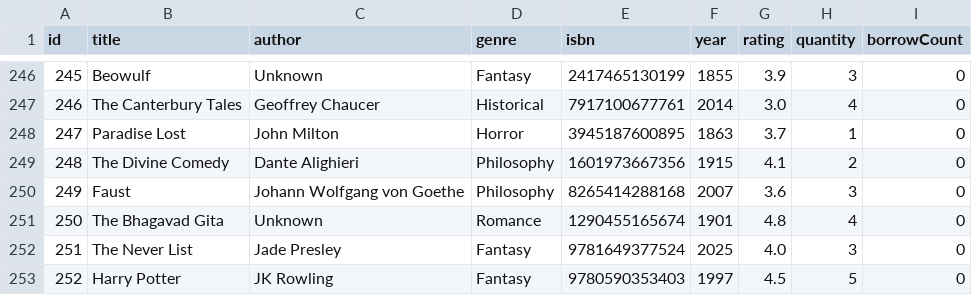
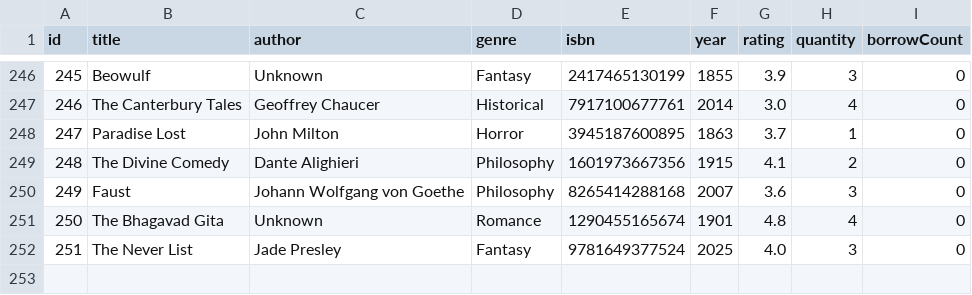
Before and after one commit to jbenedict-l/library-book-borrowing-system, a CSV file: books.csv, drawn as a sheet; only a part is shown, gaps mark what is left out; the diff names each change by its address in the sheet, - before the commit and + after, or states it on an @@ line.

```diff
--- a/books.csv
+++ b/books.csv
-row 253: 252 | Harry Potter | JK Rowling | Fantasy | 9780590353403 | 1997 | 4.5 | 5 | 0
```
Also changed, not shown: history_data.csv.
